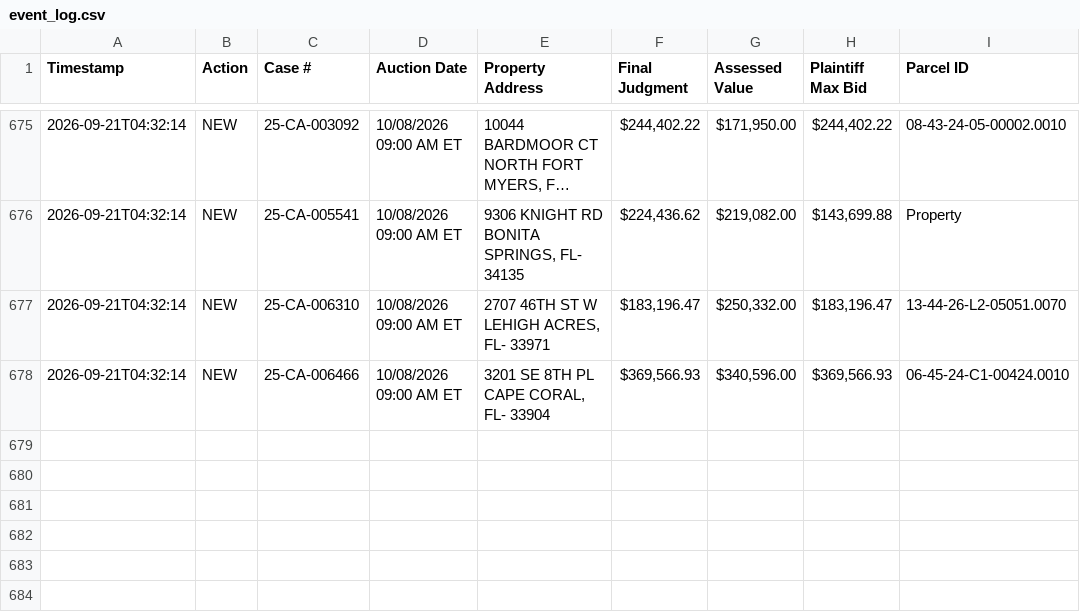
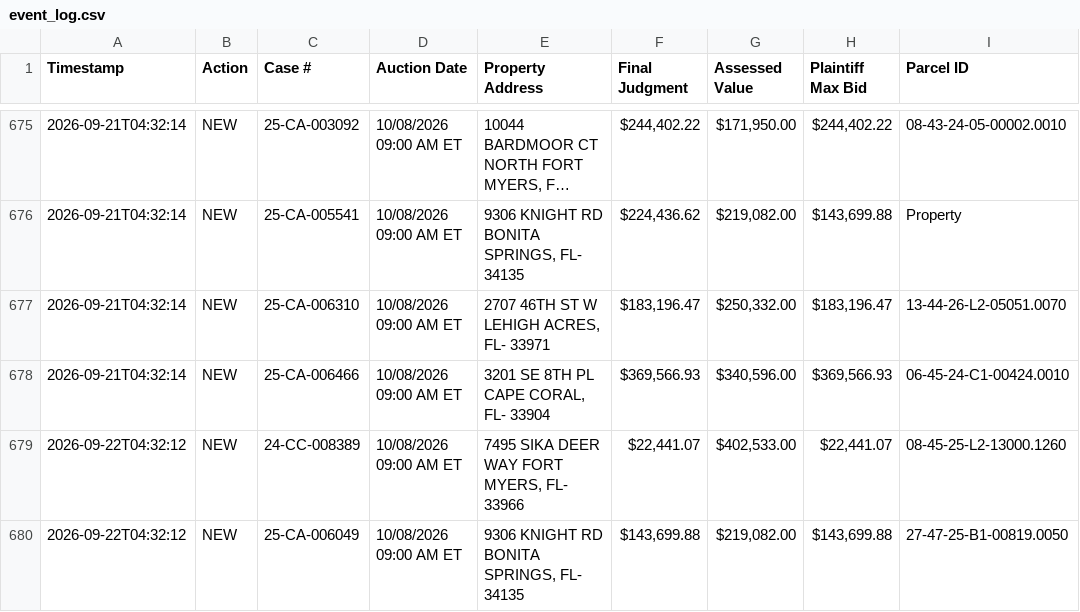
Before and after one commit to figlesias7/Realforeclose-lee, a CSV file: data/event_log.csv, drawn as a sheet; only a part is shown, gaps mark what is left out; long unchanged cells end in …; the diff names each change by its address in the sheet, - before the commit and + after, or states it on an @@ line.

```diff
--- a/data/event_log.csv
+++ b/data/event_log.csv
+row 679: 2026-09-22T04:32:12 | NEW | 24-CC-008389 | 10/08/2026 09:00 AM ET | 7495 SIKA DEER WAY FORT MYERS, FL- 33966 | $22,441.07 | $402,533.00 | $22,441.07 | 08-45-25-L2-13000.1260
+row 680: 2026-09-22T04:32:12 | NEW | 25-CA-006049 | 10/08/2026 09:00 AM ET | 9306 KNIGHT RD BONITA SPRINGS, FL- 34135 | $143,699.88 | $219,082.00 | $143,699.88 | 27-47-25-B1-00819.0050
```
Also changed, not shown: data/all_seen.csv, 3 other files.
